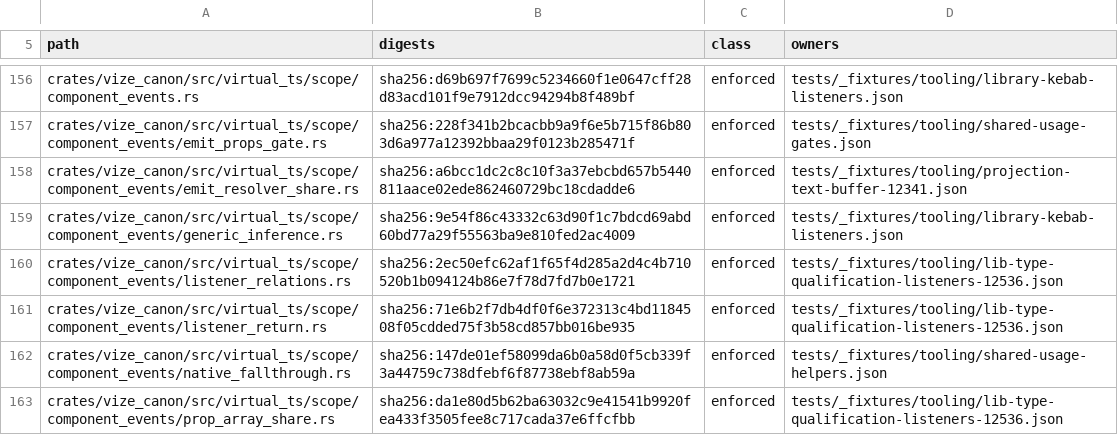
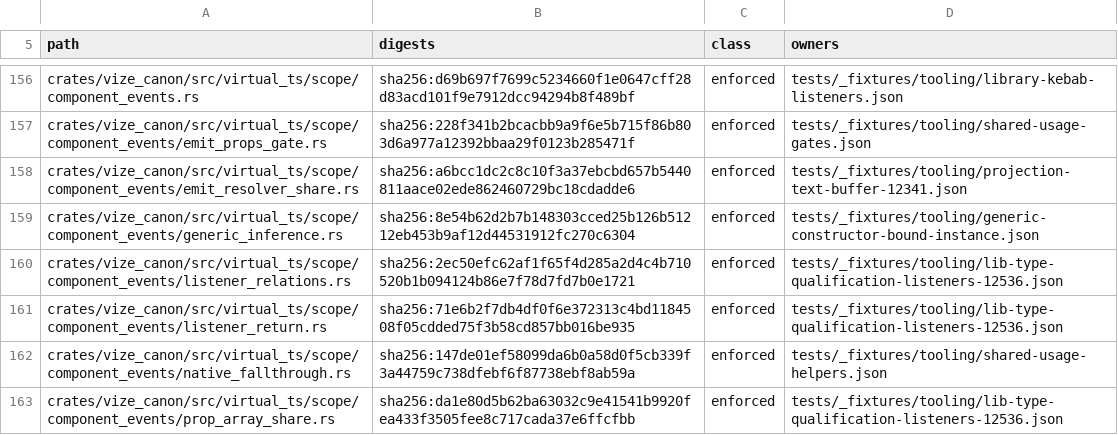
Before and after one commit to ubugeeei-prod/vize, a TSV file: tools/config/byte-custody.tsv, drawn as a sheet; only a part is shown, gaps mark what is left out.

```diff
--- a/tools/config/byte-custody.tsv
+++ b/tools/config/byte-custody.tsv
@@ -158,3 +158,3 @@ crates/vize_canon/src/virtual_ts/scope/component_events/emit_props_gate.rs	sha25
 crates/vize_canon/src/virtual_ts/scope/component_events/emit_resolver_share.rs	sha256:a6bcc1dc2c8c10f3a37ebcbd657b5440811aace02ede862460729bc18cdadde6	enforced	tests/_fixtures/tooling/projection-text-buffer-12341.json
-crates/vize_canon/src/virtual_ts/scope/component_events/generic_inference.rs	sha256:9e54f86c43332c63d90f1c7bdcd69abd60bd77a29f55563ba9e810fed2ac4009	enforced	tests/_fixtures/tooling/library-kebab-listeners.json
+crates/vize_canon/src/virtual_ts/scope/component_events/generic_inference.rs	sha256:8e54b62d2b7b148303cced25b126b51212eb453b9af12d44531912fc270c6304	enforced	tests/_fixtures/tooling/generic-constructor-bound-instance.json
 crates/vize_canon/src/virtual_ts/scope/component_events/listener_relations.rs	sha256:2ec50efc62af1f65f4d285a2d4c4b710520b1b094124b86e7f78d7fd7b0e1721	enforced	tests/_fixtures/tooling/lib-type-qualification-listeners-12536.json
```
Also changed, not shown: 18 other files.
